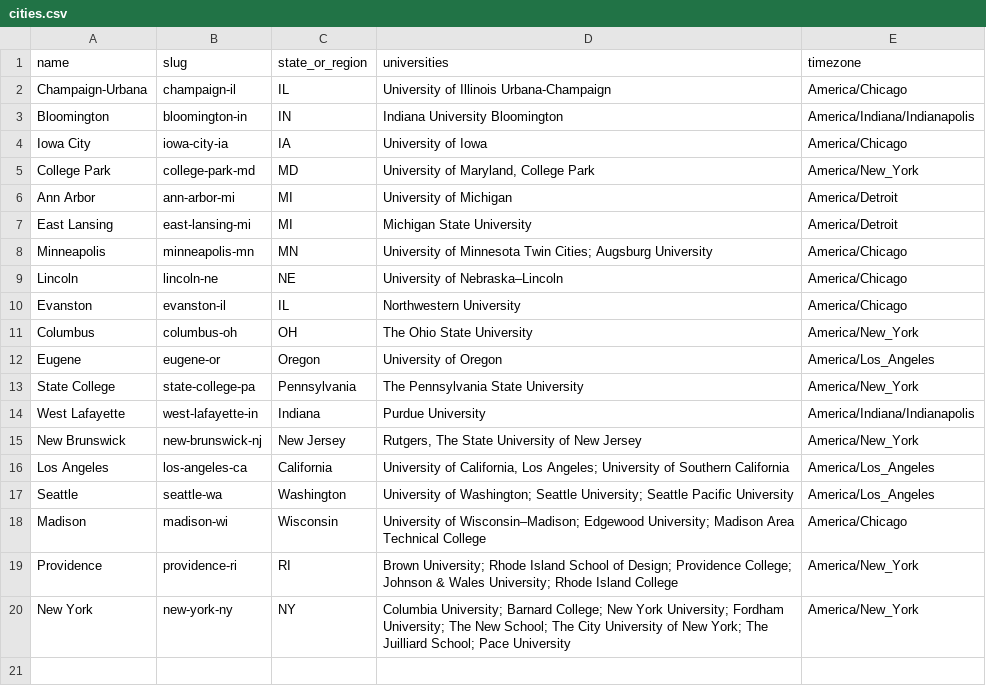
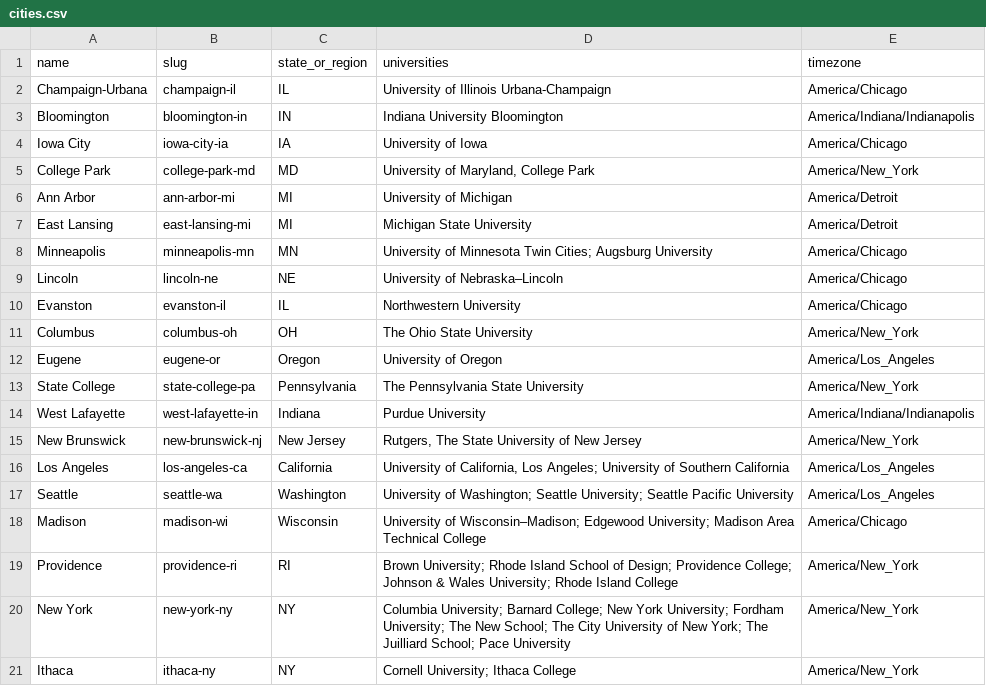
Before and after one commit to reeahna/web_scraping_event_application, a CSV file: backend/data/college_towns/cities.csv, drawn as a sheet.

```diff
--- a/backend/data/college_towns/cities.csv
+++ b/backend/data/college_towns/cities.csv
@@ -20 +20,2 @@ Providence,providence-ri,RI,Brown University; Rhode Island School of Design; Pro
 New York,new-york-ny,NY,Columbia University; Barnard College; New York University; Fordham University; The New School; The City University of New York; The Juilliard School; Pace University,America/New_York
+Ithaca,ithaca-ny,NY,Cornell University; Ithaca College,America/New_York
```
Also changed, not shown: 1 other file.
